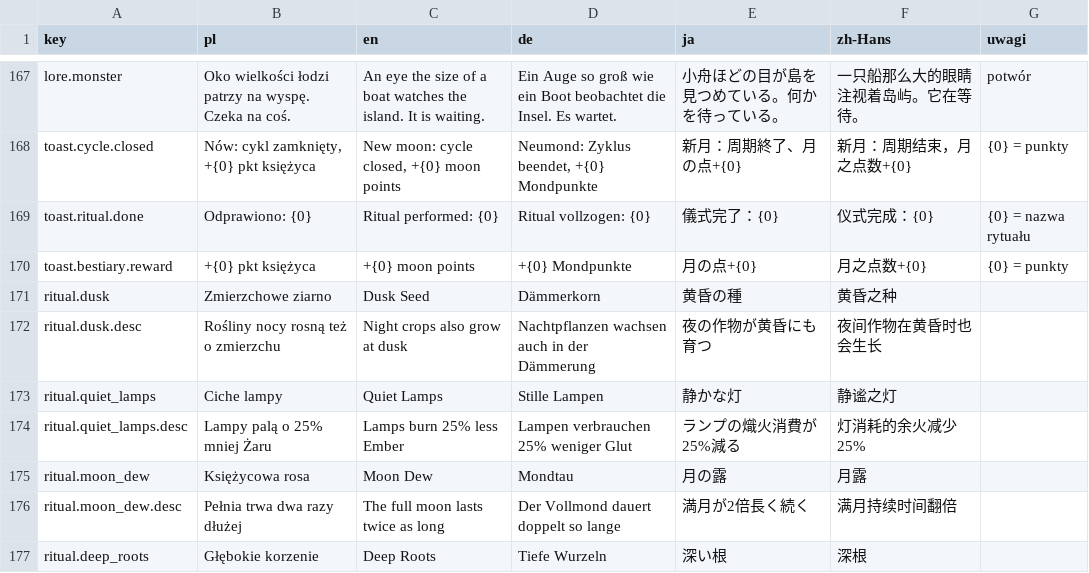
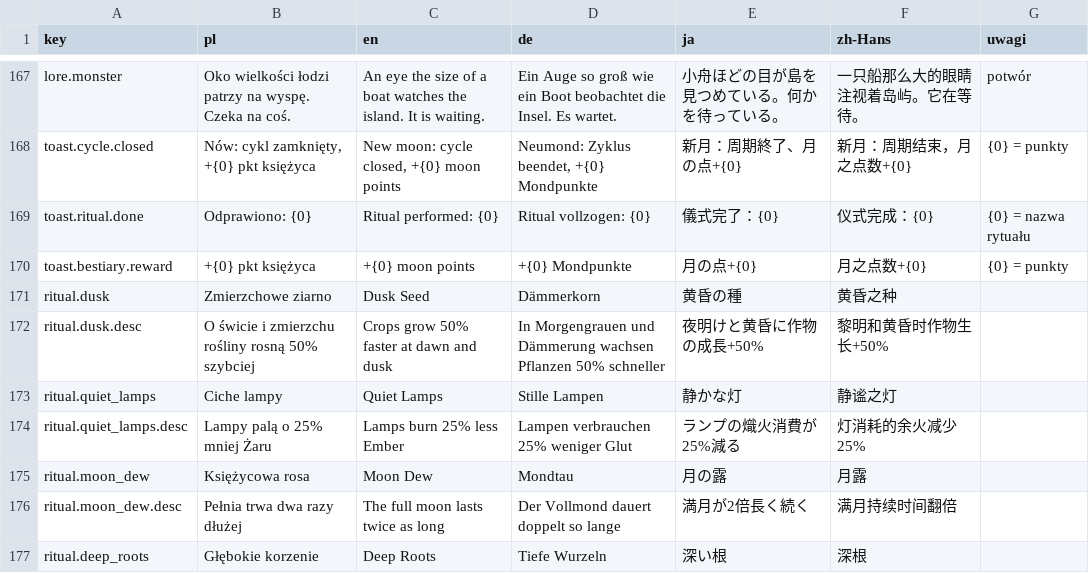
Before and after one commit to Eziek/Eziek, a CSV file: Assets/_Project/Localization/game.csv, drawn as a sheet; only a part is shown, gaps mark what is left out.

```diff
--- a/Assets/_Project/Localization/game.csv
+++ b/Assets/_Project/Localization/game.csv
@@ -171,3 +171,3 @@ toast.bestiary.reward,+{0} pkt księżyca,+{0} moon points,+{0} Mondpunkte,月
 ritual.dusk,Zmierzchowe ziarno,Dusk Seed,Dämmerkorn,黄昏の種,黄昏之种,
-ritual.dusk.desc,Rośliny nocy rosną też o zmierzchu,Night crops also grow at dusk,Nachtpflanzen wachsen auch in der Dämmerung,夜の作物が黄昏にも育つ,夜间作物在黄昏时也会生长,
+ritual.dusk.desc,O świcie i zmierzchu rośliny rosną 50% szybciej,Crops grow 50% faster at dawn and dusk,In Morgengrauen und Dämmerung wachsen Pflanzen 50% schneller,夜明けと黄昏に作物の成長+50%,黎明和黄昏时作物生长+50%,
 ritual.quiet_lamps,Ciche lampy,Quiet Lamps,Stille Lampen,静かな灯,静谧之灯,
```
Also changed, not shown: Assets/_Project/Localization/glossary.csv, Assets/_Project/Localization/ui.csv, 13 other files.
